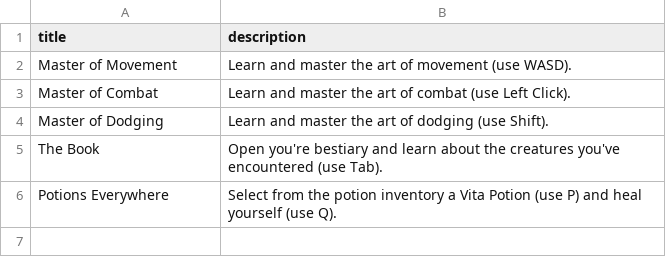
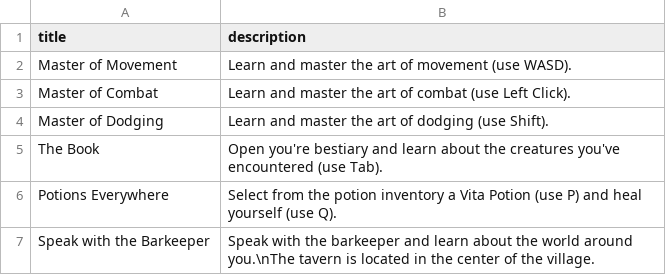
Before and after one commit to Pistachio-Studios/Puddles-Legacy, a CSV file: bin/quests.csv, drawn as a sheet.

Commit message:
speak with klaus mission

```diff
--- a/bin/quests.csv
+++ b/bin/quests.csv
@@ -6 +6,2 @@ The Book,Open you're bestiary and learn about the creatures you've encountered (
 Potions Everywhere,Select from the potion inventory a Vita Potion (use P) and heal yourself (use Q).
+Speak with the Barkeeper,Speak with the barkeeper and learn about the world around you.\nThe tavern is located in the center of the village.
```
Also changed, not shown: 1 other file.
